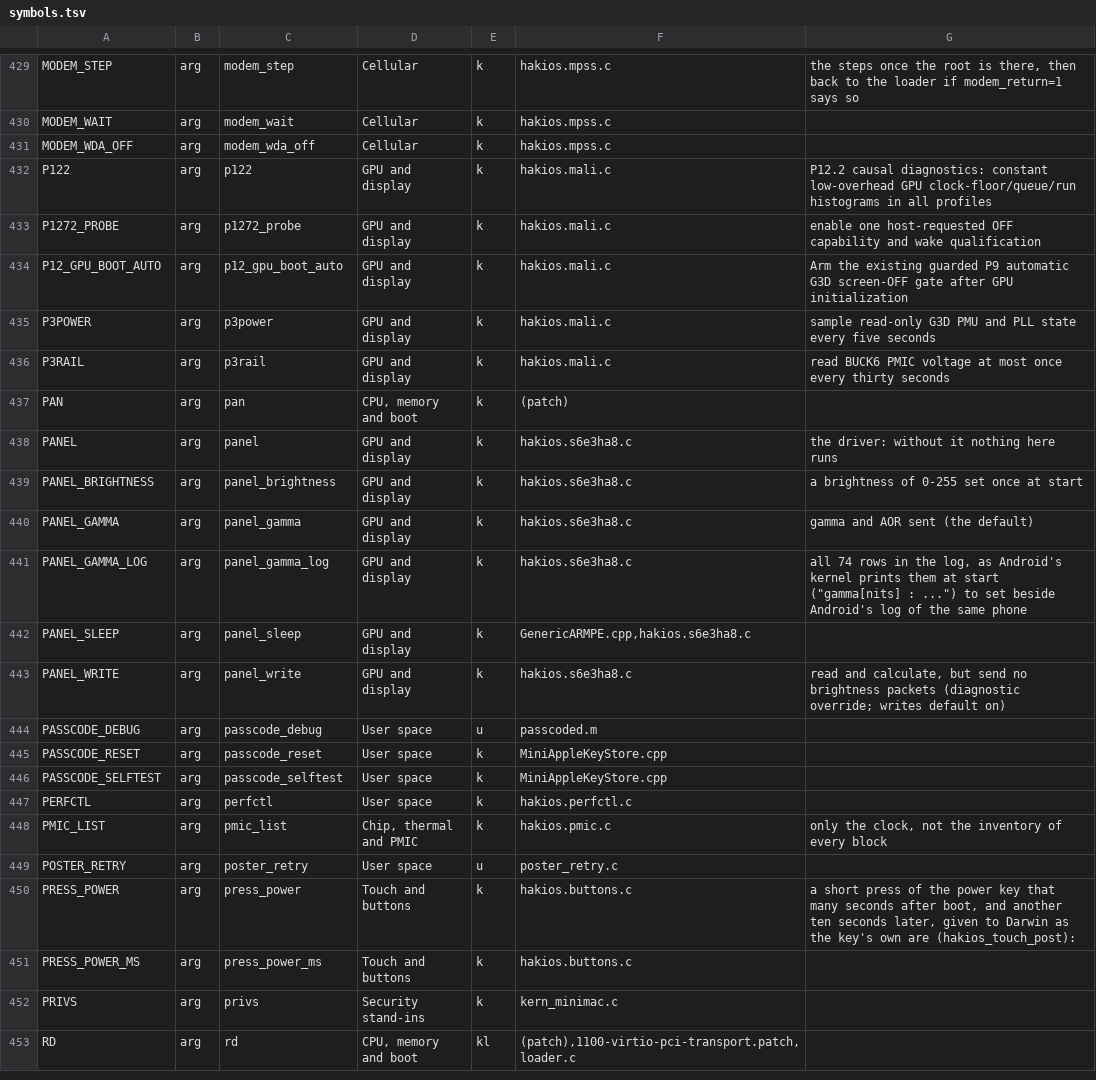
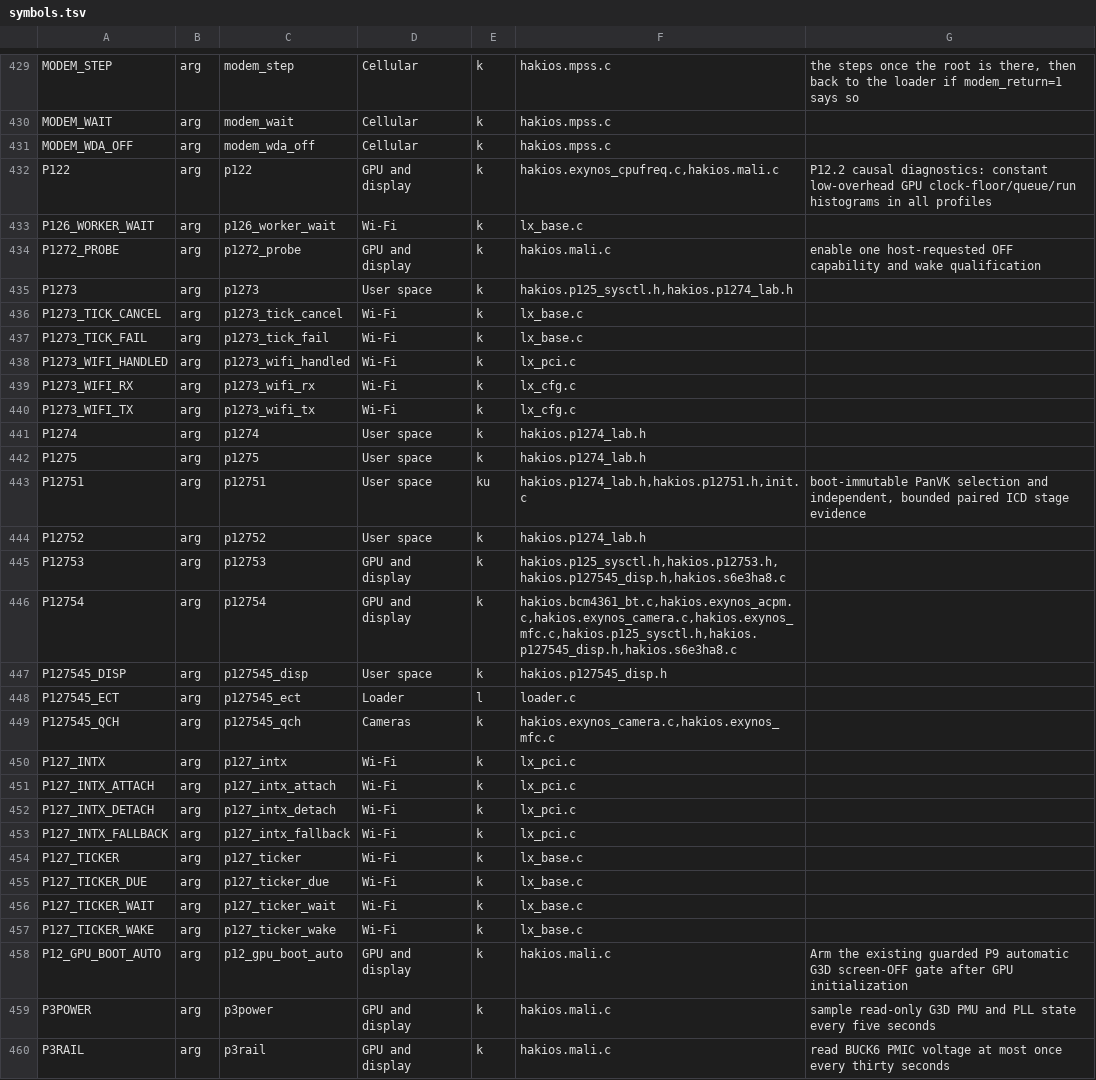
Before and after one commit to trblsg/s-kernel, a TSV file: configs/symbols.tsv, drawn as a sheet; only a part is shown, gaps mark what is left out; the shorter side is filled out with more unchanged rows; the diff covers the shown part only.

Commit message:
P127545: integrate guarded display, QCH and idle revision 6

```diff
--- a/configs/symbols.tsv
+++ b/configs/symbols.tsv
@@ -431,4 +431,28 @@ MODEM_WAIT	arg	modem_wait	Cellular	k	hakios.mpss.c
 MODEM_WDA_OFF	arg	modem_wda_off	Cellular	k	hakios.mpss.c	
-P122	arg	p122	GPU and display	k	hakios.mali.c	P12.2 causal diagnostics: constant low-overhead GPU clock-floor/queue/run histograms in all profiles
+P122	arg	p122	GPU and display	k	hakios.exynos_cpufreq.c,hakios.mali.c	P12.2 causal diagnostics: constant low-overhead GPU clock-floor/queue/run histograms in all profiles
+P126_WORKER_WAIT	arg	p126_worker_wait	Wi-Fi	k	lx_base.c	
 P1272_PROBE	arg	p1272_probe	GPU and display	k	hakios.mali.c	enable one host-requested OFF capability and wake qualification
+P1273	arg	p1273	User space	k	hakios.p125_sysctl.h,hakios.p1274_lab.h	
+P1273_TICK_CANCEL	arg	p1273_tick_cancel	Wi-Fi	k	lx_base.c	
+P1273_TICK_FAIL	arg	p1273_tick_fail	Wi-Fi	k	lx_base.c	
+P1273_WIFI_HANDLED	arg	p1273_wifi_handled	Wi-Fi	k	lx_pci.c	
+P1273_WIFI_RX	arg	p1273_wifi_rx	Wi-Fi	k	lx_cfg.c	
+P1273_WIFI_TX	arg	p1273_wifi_tx	Wi-Fi	k	lx_cfg.c	
+P1274	arg	p1274	User space	k	hakios.p1274_lab.h	
+P1275	arg	p1275	User space	k	hakios.p1274_lab.h	
+P12751	arg	p12751	User space	ku	hakios.p1274_lab.h,hakios.p12751.h,init.c	boot-immutable PanVK selection and independent, bounded paired ICD stage evidence
+P12752	arg	p12752	User space	k	hakios.p1274_lab.h	
+P12753	arg	p12753	GPU and display	k	hakios.p125_sysctl.h,hakios.p12753.h,hakios.p127545_disp.h,hakios.s6e3ha8.c	
+P12754	arg	p12754	GPU and display	k	hakios.bcm4361_bt.c,hakios.exynos_acpm.c,hakios.exynos_camera.c,hakios.exynos_mfc.c,hakios.p125_sysctl.h,hakios.p127545_disp.h,hakios.s6e3ha8.c	
+P127545_DISP	arg	p127545_disp	User space	k	hakios.p127545_disp.h	
+P127545_ECT	arg	p127545_ect	Loader	l	loader.c	
+P127545_QCH	arg	p127545_qch	Cameras	k	hakios.exynos_camera.c,hakios.exynos_mfc.c	
+P127_INTX	arg	p127_intx	Wi-Fi	k	lx_pci.c	
+P127_INTX_ATTACH	arg	p127_intx_attach	Wi-Fi	k	lx_pci.c	
+P127_INTX_DETACH	arg	p127_intx_detach	Wi-Fi	k	lx_pci.c	
+P127_INTX_FALLBACK	arg	p127_intx_fallback	Wi-Fi	k	lx_pci.c	
+P127_TICKER	arg	p127_ticker	Wi-Fi	k	lx_base.c	
+P127_TICKER_DUE	arg	p127_ticker_due	Wi-Fi	k	lx_base.c	
+P127_TICKER_WAIT	arg	p127_ticker_wait	Wi-Fi	k	lx_base.c	
+P127_TICKER_WAKE	arg	p127_ticker_wake	Wi-Fi	k	lx_base.c	
 P12_GPU_BOOT_AUTO	arg	p12_gpu_boot_auto	GPU and display	k	hakios.mali.c	Arm the existing guarded P9 automatic G3D screen-OFF gate after GPU initialization
```
Also changed, not shown: 2 edited cells elsewhere in this file, 42 other files.
